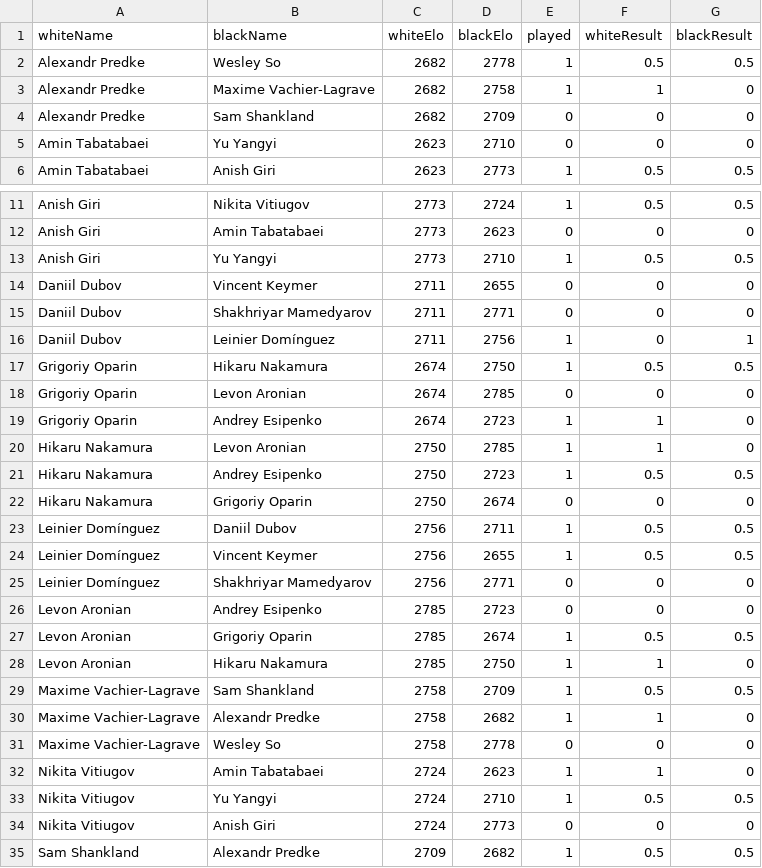
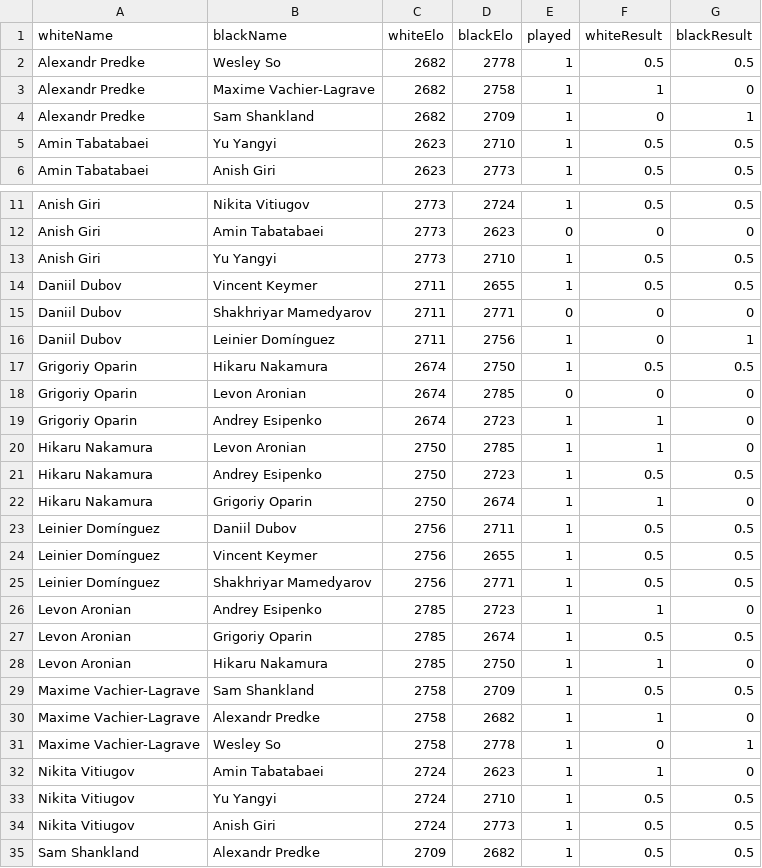
Before and after one commit to cmwetherell/cmwetherell.github.io, a CSV file: chess-sim/data/berlinPoolGames.csv, drawn as a sheet; only a part is shown, gaps mark what is left out.

```diff
--- a/chess-sim/data/berlinPoolGames.csv
+++ b/chess-sim/data/berlinPoolGames.csv
@@ -3,4 +3,4 @@ Alexandr Predke,Wesley So,2682,2778,1,0.5,0.5
 Alexandr Predke,Maxime Vachier-Lagrave,2682,2758,1,1,0
-Alexandr Predke,Sam Shankland,2682,2709,0,0,0
-Amin Tabatabaei,Yu Yangyi,2623,2710,0,0,0
+Alexandr Predke,Sam Shankland,2682,2709,1,0,1
+Amin Tabatabaei,Yu Yangyi,2623,2710,1,0.5,0.5
 Amin Tabatabaei,Anish Giri,2623,2773,1,0.5,0.5
@@ -13,3 +13,3 @@ Anish Giri,Amin Tabatabaei,2773,2623,0,0,0
 Anish Giri,Yu Yangyi,2773,2710,1,0.5,0.5
-Daniil Dubov,Vincent Keymer,2711,2655,0,0,0
+Daniil Dubov,Vincent Keymer,2711,2655,1,0.5,0.5
 Daniil Dubov,Shakhriyar Mamedyarov,2711,2771,0,0,0
@@ -21,7 +21,7 @@ Hikaru Nakamura,Levon Aronian,2750,2785,1,1,0
 Hikaru Nakamura,Andrey Esipenko,2750,2723,1,0.5,0.5
-Hikaru Nakamura,Grigoriy Oparin,2750,2674,0,0,0
+Hikaru Nakamura,Grigoriy Oparin,2750,2674,1,1,0
 Leinier Domínguez,Daniil Dubov,2756,2711,1,0.5,0.5
 Leinier Domínguez,Vincent Keymer,2756,2655,1,0.5,0.5
-Leinier Domínguez,Shakhriyar Mamedyarov,2756,2771,0,0,0
-Levon Aronian,Andrey Esipenko,2785,2723,0,0,0
+Leinier Domínguez,Shakhriyar Mamedyarov,2756,2771,1,0.5,0.5
+Levon Aronian,Andrey Esipenko,2785,2723,1,1,0
 Levon Aronian,Grigoriy Oparin,2785,2674,1,0.5,0.5
@@ -30,6 +30,6 @@ Maxime Vachier-Lagrave,Sam Shankland,2758,2709,1,0.5,0.5
 Maxime Vachier-Lagrave,Alexandr Predke,2758,2682,1,1,0
-Maxime Vachier-Lagrave,Wesley So,2758,2778,0,0,0
+Maxime Vachier-Lagrave,Wesley So,2758,2778,1,0,1
 Nikita Vitiugov,Amin Tabatabaei,2724,2623,1,1,0
 Nikita Vitiugov,Yu Yangyi,2724,2710,1,0.5,0.5
-Nikita Vitiugov,Anish Giri,2724,2773,0,0,0
+Nikita Vitiugov,Anish Giri,2724,2773,1,0.5,0.5
 Sam Shankland,Alexandr Predke,2709,2682,1,0.5,0.5
```
Also changed, not shown: 2 other files.
